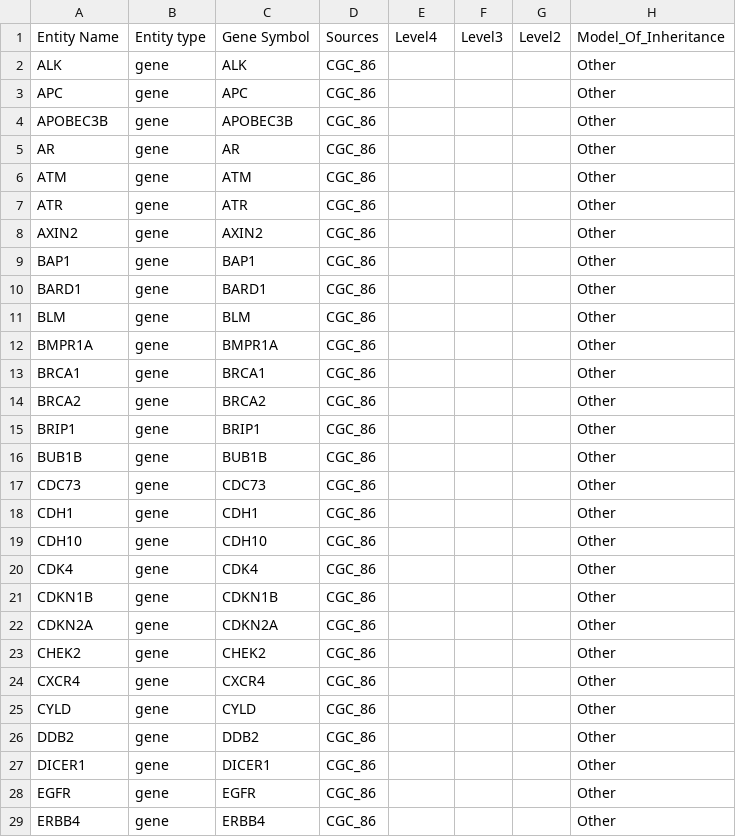
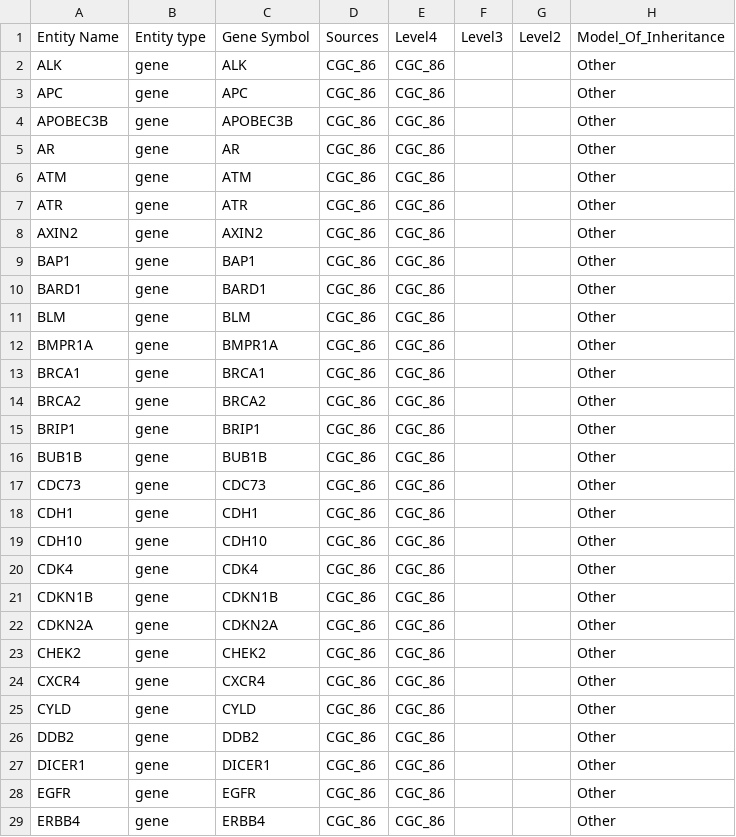
Before and after one commit to umccr/workflows, a TSV file: genes/predisposition_genes/panelapp/CGC_86.tsv, drawn as a sheet; only a part is shown; the diff covers the shown part only; the diff names each change by its address in the sheet, - before the commit and + after, or states it on an @@ line.

```diff
--- a/genes/predisposition_genes/panelapp/CGC_86.tsv
+++ b/genes/predisposition_genes/panelapp/CGC_86.tsv
-E2:E29: (empty)
+E2:E29: CGC_86
```
Also changed, not shown: 79 edited cells elsewhere in this file, genes/predisposition_genes/panelapp/NCGC.tsv, genes/predisposition_genes/panelapp/TCGA_PANCAN_2018.tsv, 2 other files.
